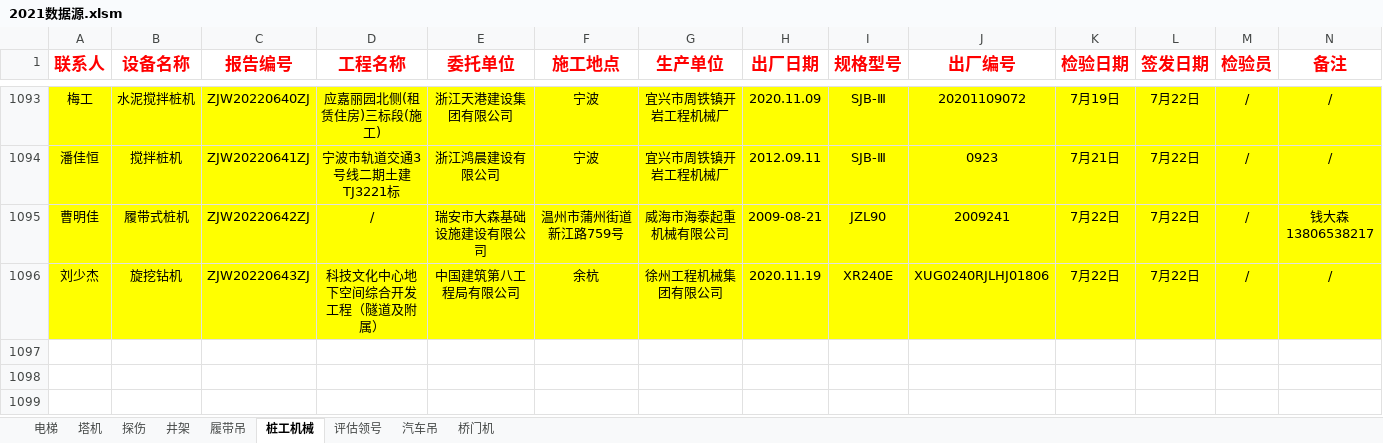
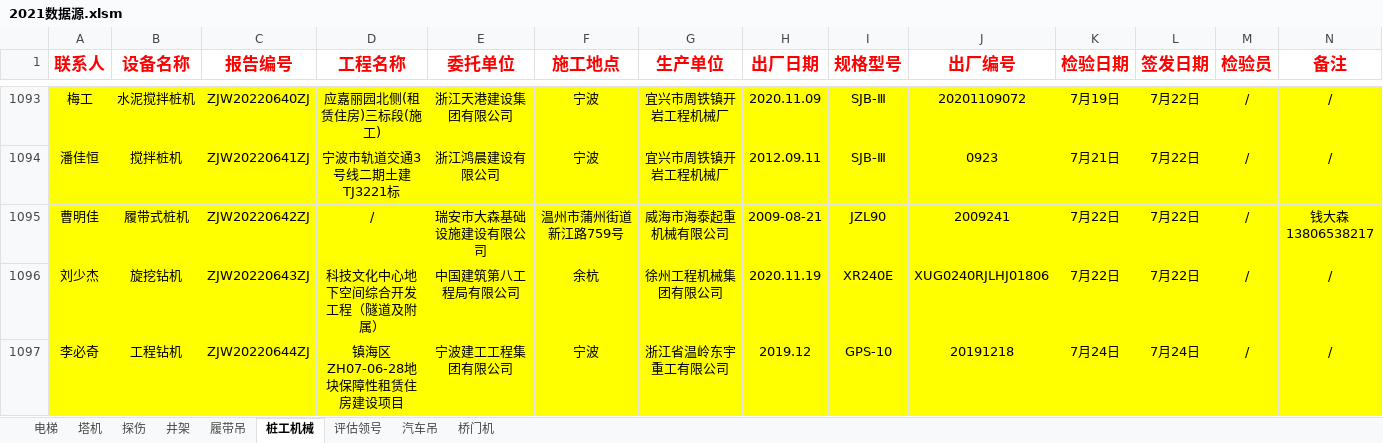
Before and after one commit to Arise564853/program_notebook, an Excel workbook: 2021年自动模板/2021数据源.xlsm, sheet 桩工机械, drawn as a sheet; only a part is shown, gaps mark what is left out; values as stored, in another font and other column widths than the file's, no borders; charts and pictures and conditional formats not drawn; rows hold the shown columns only; the diff names each change by its address in the sheet, - before the commit and + after, or states it on an @@ line.

```diff
--- a/2021年自动模板/2021数据源.xlsm (sheet 桩工机械)
+++ b/2021年自动模板/2021数据源.xlsm (sheet 桩工机械)
+row 1097: 李必奇 | 工程钻机 | ZJW20220644ZJ | 镇海区ZH07-06-28地块保障性租赁住房建设项目 | 宁波建工工程集团有限公司 | 宁波 | 浙江省温岭东宇重工有限公司 | 2019.12 | GPS-10 | 20191218 | 7月24日 | 7月24日 | / | /
```
Also changed, not shown: sheet 探伤, sheet 电梯, sheet 塔机, charts or pictures, 1 other file.
